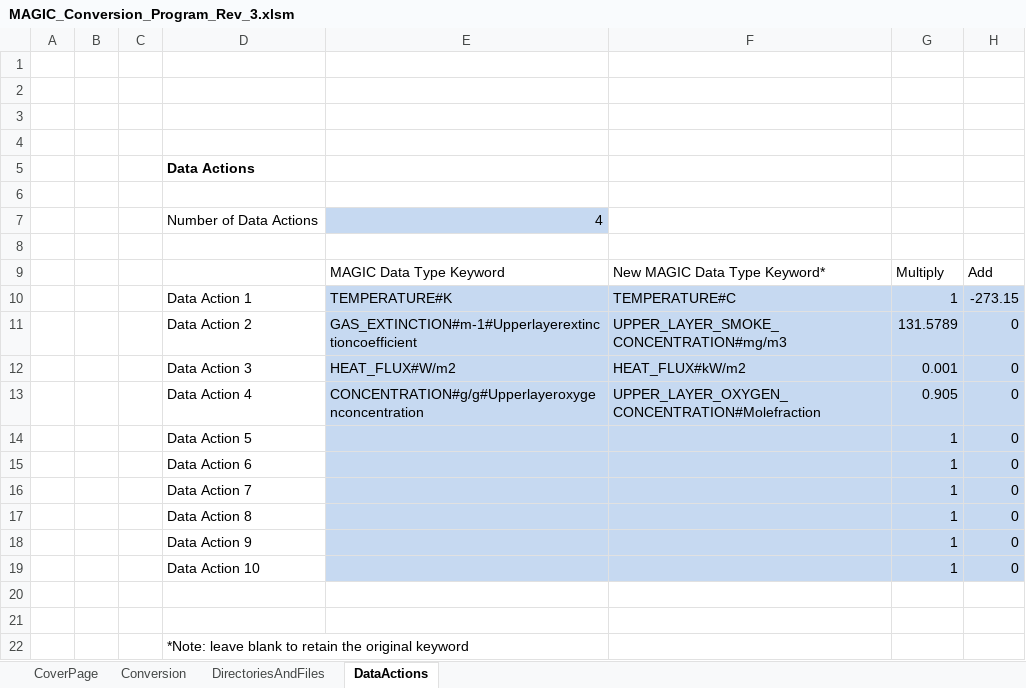
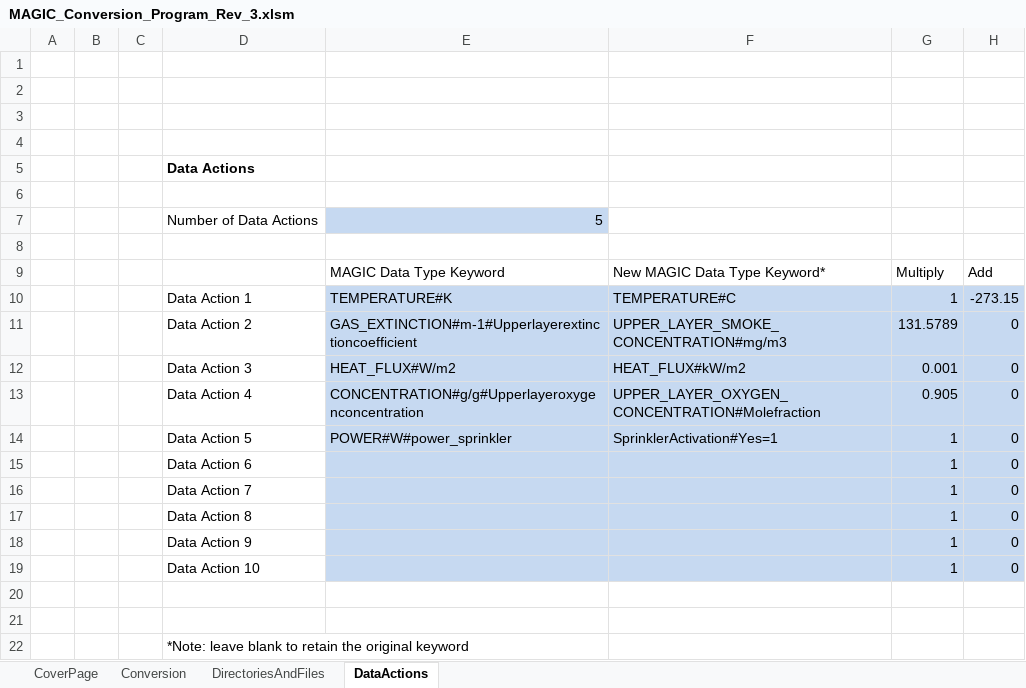
Before and after one commit to atwhaley/cfast, an Excel workbook: cfast/trunk/MAGIC_Validation/MAGIC_Conversion_Program_Rev_3.xlsm, sheet DataActions, drawn as a sheet; values as stored, in another font and other column widths than the file's, no borders; the diff names each change by its address in the sheet, - before the commit and + after, or states it on an @@ line.

```diff
--- a/cfast/trunk/MAGIC_Validation/MAGIC_Conversion_Program_Rev_3.xlsm (sheet DataActions)
+++ b/cfast/trunk/MAGIC_Validation/MAGIC_Conversion_Program_Rev_3.xlsm (sheet DataActions)
-E7: 4
+E7: 5
-E14: (empty)
+E14: POWER#W#power_sprinkler
-F14: (empty)
+F14: SprinklerActivation#Yes=1
```
Also changed, not shown: sheet DirectoriesAndFiles, sheet Conversion, 32 other files.
